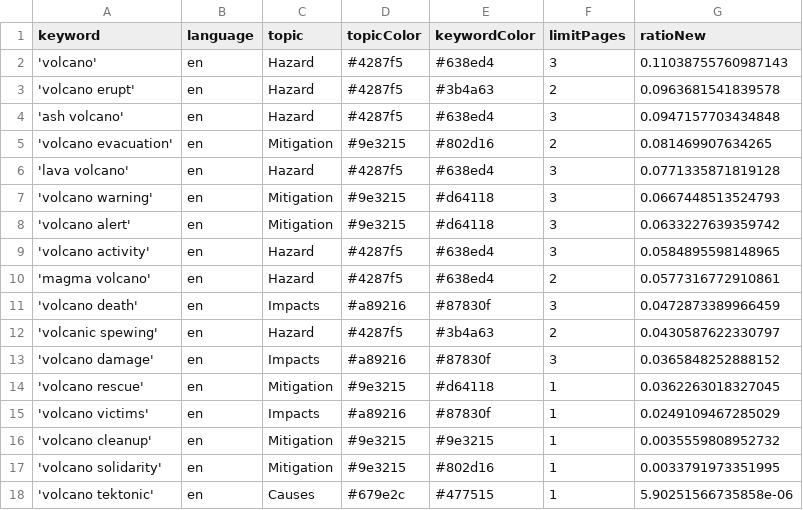
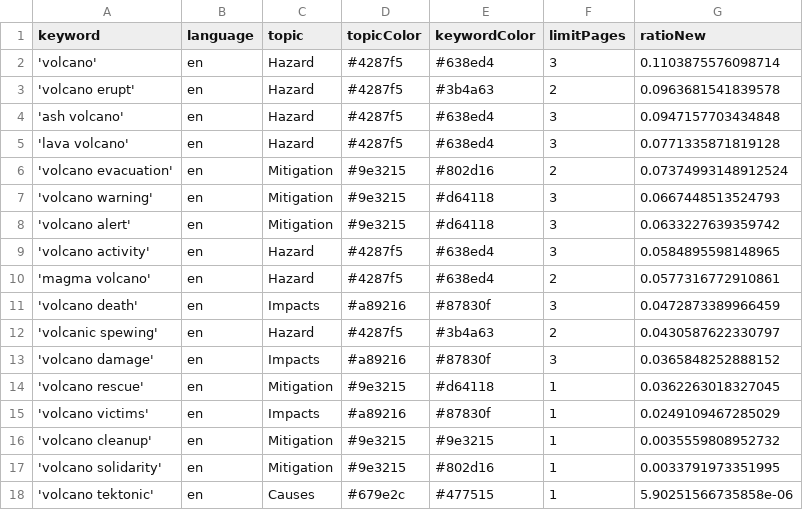
Before and after one commit to paulski99-news/volcanoIsComing, a CSV file: keywords.csv, drawn as a sheet.

Commit message:
Commit from GitHub Actions (harvest:0.0)

```diff
--- a/keywords.csv
+++ b/keywords.csv
@@ -1,7 +1,7 @@
 keyword,language,topic,topicColor,keywordColor,limitPages,ratioNew
-'volcano',en,Hazard,#4287f5,#638ed4,3,0.11038755760987143
+'volcano',en,Hazard,#4287f5,#638ed4,3,0.1103875576098714
 'volcano erupt',en,Hazard,#4287f5,#3b4a63,2,0.0963681541839578
 'ash volcano',en,Hazard,#4287f5,#638ed4,3,0.0947157703434848
-'volcano evacuation',en,Mitigation,#9e3215,#802d16,2,0.081469907634265
 'lava volcano',en,Hazard,#4287f5,#638ed4,3,0.0771335871819128
+'volcano evacuation',en,Mitigation,#9e3215,#802d16,2,0.07374993148912524
 'volcano warning',en,Mitigation,#9e3215,#d64118,3,0.0667448513524793
```
